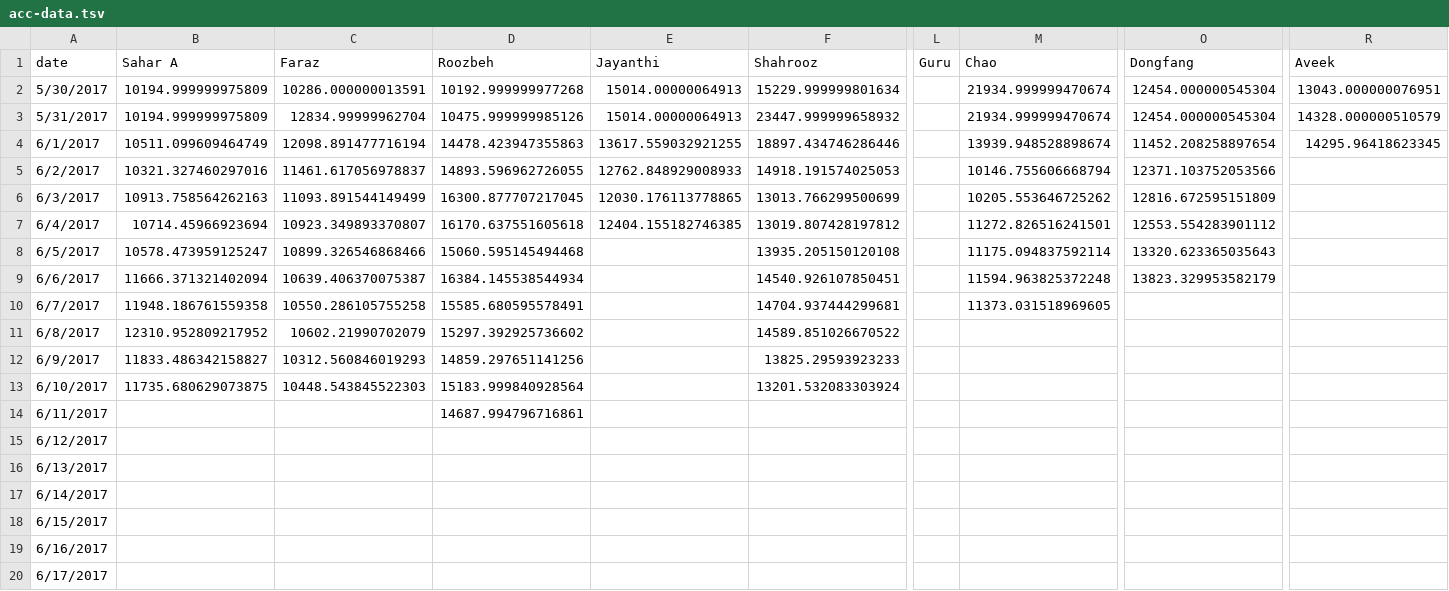
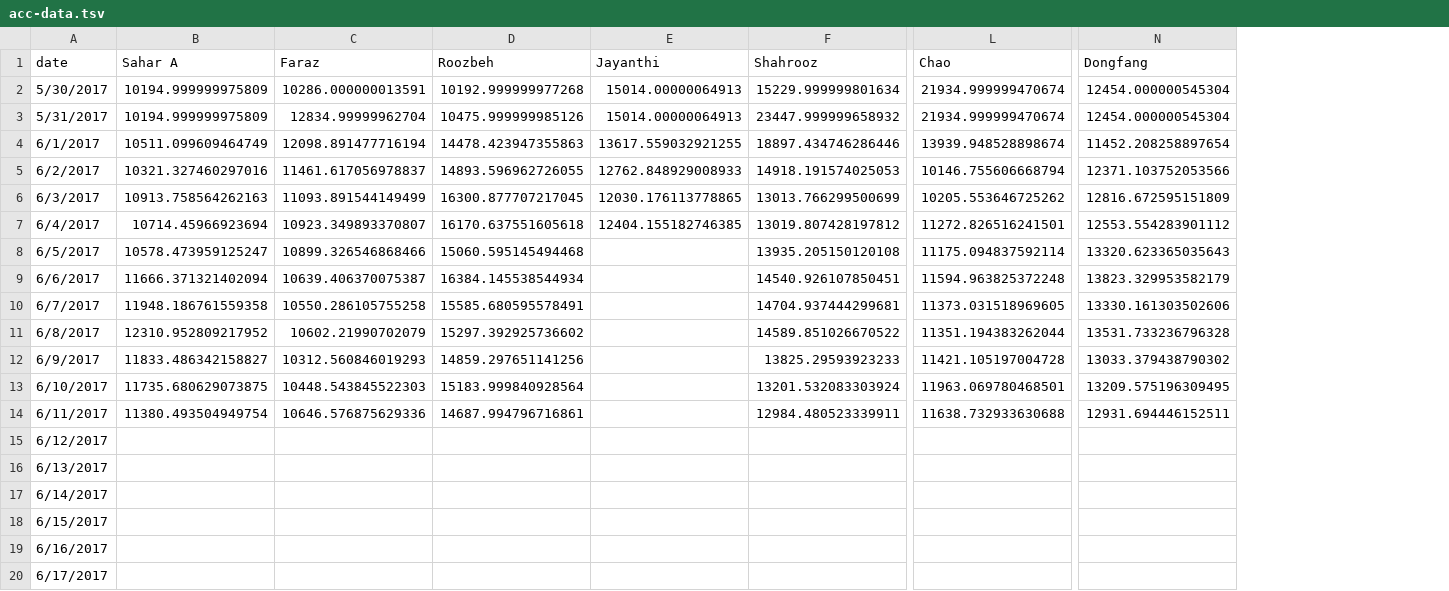
Before and after one commit to synchronization/challenge, a TSV file: acc-data.tsv, drawn as a sheet; only a part is shown, gaps mark what is left out; removed rows and columns are numbered as before the commit, all else as after; the diff names each change by its address in the sheet, - before the commit and + after, or states it on an @@ line.

```diff
--- a/acc-data.tsv
+++ b/acc-data.tsv
-column L (Guru), empty
-column R (Aveek), rows 2-4: 13043.000000076951 | 14328.000000510579 | 14295.96418623345
-N10 (Dongfang): (empty)
+N10 (Dongfang): 13330.161303502606
-L11 (Chao): (empty)
+L11 (Chao): 11351.194383262044
-N11 (Dongfang): (empty)
+N11 (Dongfang): 13531.733236796328
-L12 (Chao): (empty)
+L12 (Chao): 11421.105197004728
-N12 (Dongfang): (empty)
+N12 (Dongfang): 13033.379438790302
-L13 (Chao): (empty)
+L13 (Chao): 11963.069780468501
-N13 (Dongfang): (empty)
+N13 (Dongfang): 13209.575196309495
-B14 (Sahar A): (empty)
+B14 (Sahar A): 11380.493504949754
-C14 (Faraz): (empty)
+C14 (Faraz): 10646.576875629336
-F14 (Shahrooz): (empty)
+F14 (Shahrooz): 12984.480523339911
-L14 (Chao): (empty)
+L14 (Chao): 11638.732933630688
-N14 (Dongfang): (empty)
+N14 (Dongfang): 12931.694446152511
```
Also changed, not shown: Challenge.csv.
